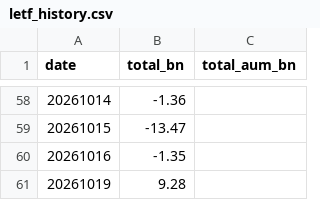
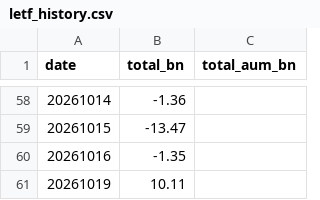
Before and after one commit to matsutoushi/nk225-option-site, a CSV file: data/letf_history.csv, drawn as a sheet; only a part is shown, gaps mark what is left out.

```diff
--- a/data/letf_history.csv
+++ b/data/letf_history.csv
@@ -60,2 +60,2 @@ date,total_bn,total_aum_bn
 20261016,-1.35,
-20261019,9.28,
+20261019,10.11,
```
Also changed, not shown: data/letf_aum_history.csv, data/spx_gex_history.csv, 1 other file.
